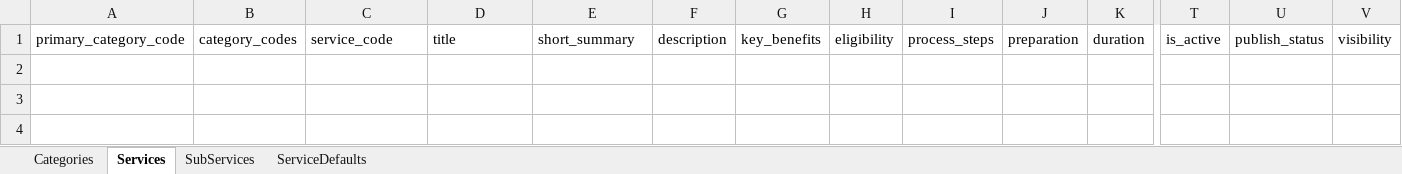
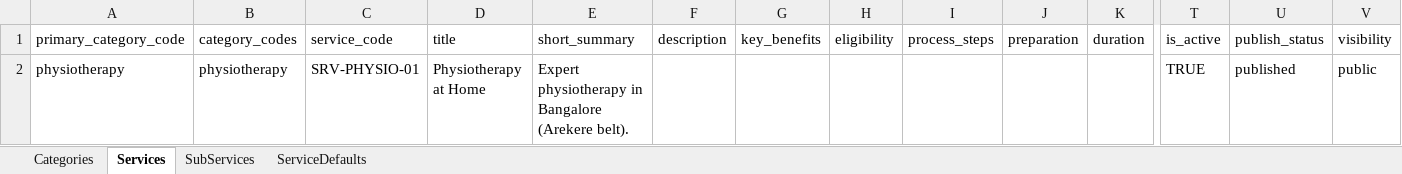
Before and after one commit to mailwebznetwork-alt/medcahealthcare.com, an Excel workbook: storage/imports/templates/services.xlsx, sheet Services, drawn as a sheet; only a part is shown, gaps mark what is left out; values as stored, in another font and other column widths than the file's, no borders; rows hold the shown columns only; the diff names each change by its address in the sheet, - before the commit and + after, or states it on an @@ line.

```diff
--- a/storage/imports/templates/services.xlsx (sheet Services)
+++ b/storage/imports/templates/services.xlsx (sheet Services)
+row 2: physiotherapy | physiotherapy | SRV-PHYSIO-01 | Physiotherapy at Home | Expert physiotherapy in Bangalore (Arekere belt). |  |  |  |  |  |  | TRUE | published | public
```
Also changed, not shown: sheet SubServices, sheet Categories, storage/imports/templates/pincodes.xlsx, 25 other files.
